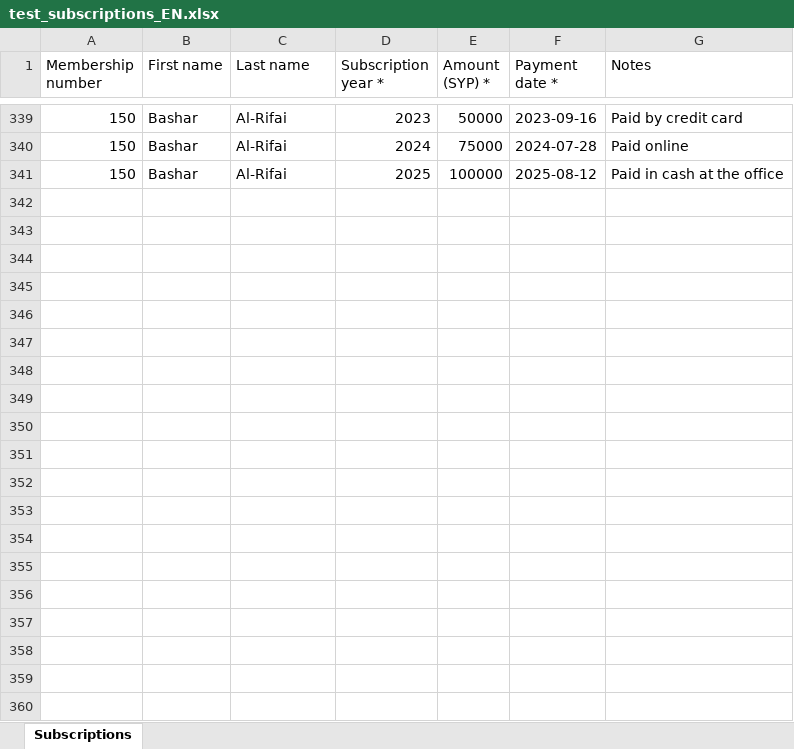
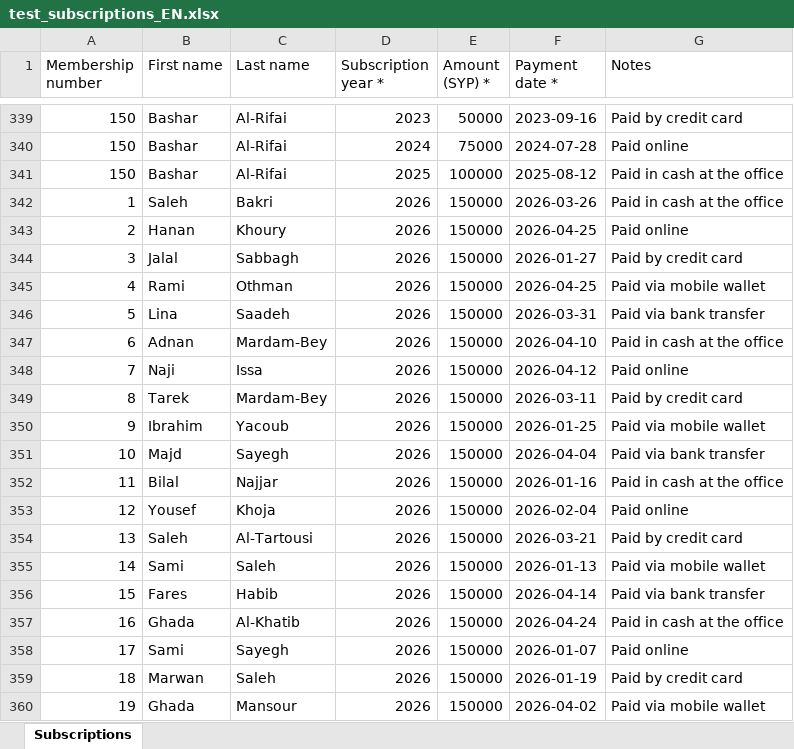
Before and after one commit to ibrahims78/SCVA-Member-Registry, an Excel workbook: ملفات_للتحميل/test_subscriptions_EN.xlsx, sheet Subscriptions, drawn as a sheet; only a part is shown, gaps mark what is left out; values as stored, in another font and other column widths than the file's, no borders; the diff covers the shown part only; the diff names each change by its address in the sheet, - before the commit and + after, or states it on an @@ line.

```diff
--- a/ملفات_للتحميل/test_subscriptions_EN.xlsx (sheet Subscriptions)
+++ b/ملفات_للتحميل/test_subscriptions_EN.xlsx (sheet Subscriptions)
+row 342: 1 | Saleh | Bakri | 2026 | 150000 | 2026-03-26 | Paid in cash at the office
+row 343: 2 | Hanan | Khoury | 2026 | 150000 | 2026-04-25 | Paid online
+row 344: 3 | Jalal | Sabbagh | 2026 | 150000 | 2026-01-27 | Paid by credit card
+row 345: 4 | Rami | Othman | 2026 | 150000 | 2026-04-25 | Paid via mobile wallet
+row 346: 5 | Lina | Saadeh | 2026 | 150000 | 2026-03-31 | Paid via bank transfer
+row 347: 6 | Adnan | Mardam-Bey | 2026 | 150000 | 2026-04-10 | Paid in cash at the office
+row 348: 7 | Naji | Issa | 2026 | 150000 | 2026-04-12 | Paid online
+row 349: 8 | Tarek | Mardam-Bey | 2026 | 150000 | 2026-03-11 | Paid by credit card
+row 350: 9 | Ibrahim | Yacoub | 2026 | 150000 | 2026-01-25 | Paid via mobile wallet
+row 351: 10 | Majd | Sayegh | 2026 | 150000 | 2026-04-04 | Paid via bank transfer
+row 352: 11 | Bilal | Najjar | 2026 | 150000 | 2026-01-16 | Paid in cash at the office
+row 353: 12 | Yousef | Khoja | 2026 | 150000 | 2026-02-04 | Paid online
+row 354: 13 | Saleh | Al-Tartousi | 2026 | 150000 | 2026-03-21 | Paid by credit card
+row 355: 14 | Sami | Saleh | 2026 | 150000 | 2026-01-13 | Paid via mobile wallet
+row 356: 15 | Fares | Habib | 2026 | 150000 | 2026-04-14 | Paid via bank transfer
+row 357: 16 | Ghada | Al-Khatib | 2026 | 150000 | 2026-04-24 | Paid in cash at the office
+row 358: 17 | Sami | Sayegh | 2026 | 150000 | 2026-01-07 | Paid online
+row 359: 18 | Marwan | Saleh | 2026 | 150000 | 2026-01-19 | Paid by credit card
+row 360: 19 | Ghada | Mansour | 2026 | 150000 | 2026-04-02 | Paid via mobile wallet
```
Also changed, not shown: 131 added rows elsewhere in this sheet, ملفات_للتحميل/test_members_150_EN.xlsx.
